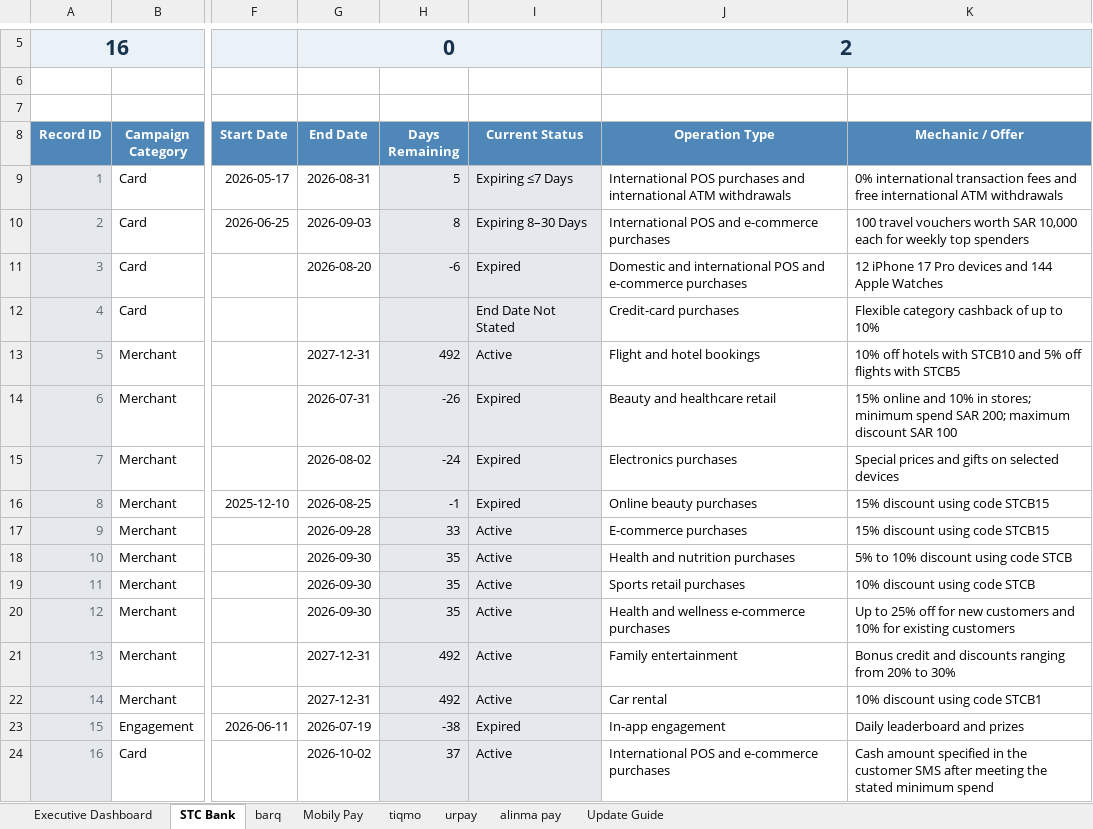
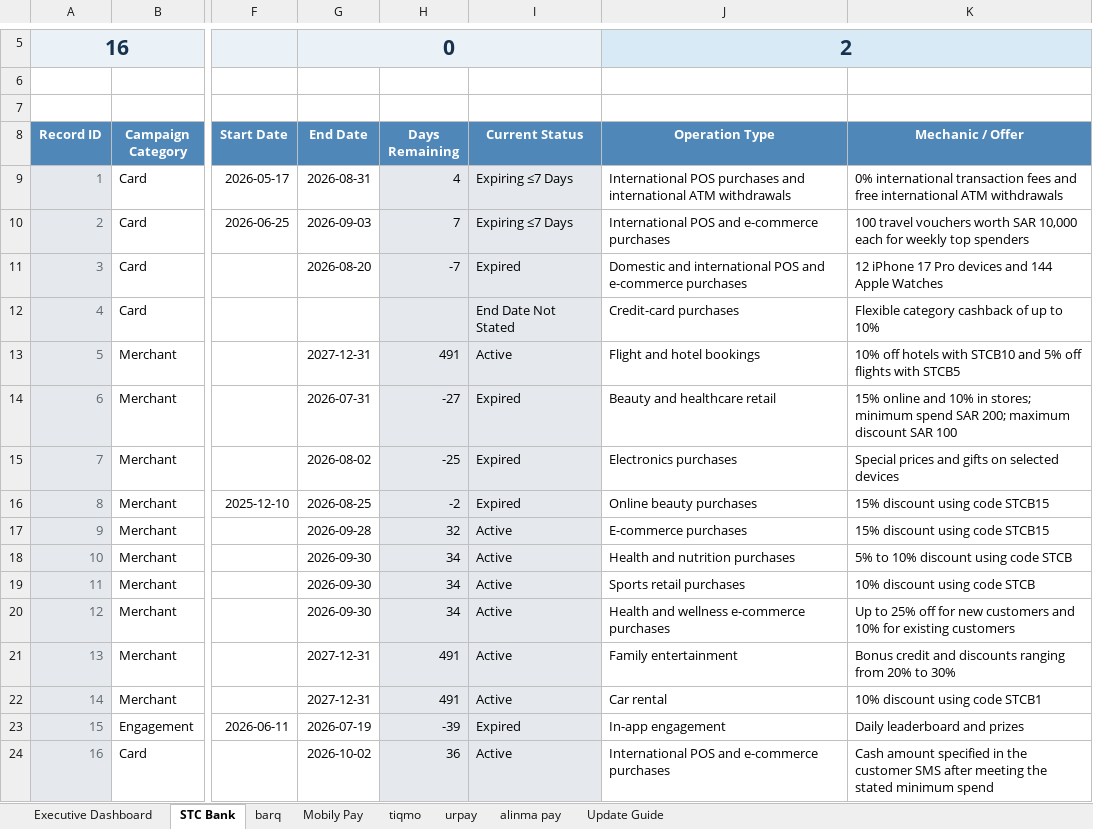
Before and after one commit to Mjmj777/competitor-monitor-v2, an Excel workbook: competitor_campaigns_template.xlsx, sheet STC Bank, drawn as a sheet; only a part is shown, gaps mark what is left out; values as stored, in another font and other column widths than the file's, no borders; conditional formats and table styles not drawn; the diff names each change by its address in the sheet, - before the commit and + after, or states it on an @@ line.

```diff
--- a/competitor_campaigns_template.xlsx (sheet STC Bank)
+++ b/competitor_campaigns_template.xlsx (sheet STC Bank)
-H9 (Days Remaining): 5
+H9 (Days Remaining): 4
-H10 (Days Remaining): 8
+H10 (Days Remaining): 7
-I10 (Current Status): Expiring 8–30 Days
+I10 (Current Status): Expiring ≤7 Days
-H11 (Days Remaining): -6
+H11 (Days Remaining): -7
-H13 (Days Remaining): 492
+H13 (Days Remaining): 491
-H14 (Days Remaining): -26
+H14 (Days Remaining): -27
-H15 (Days Remaining): -24
+H15 (Days Remaining): -25
-H16 (Days Remaining): -1
+H16 (Days Remaining): -2
-H17 (Days Remaining): 33
+H17 (Days Remaining): 32
-H18:H20 (Days Remaining): 35
+H18:H20 (Days Remaining): 34
-H21:H22 (Days Remaining): 492
+H21:H22 (Days Remaining): 491
-H23 (Days Remaining): -38
+H23 (Days Remaining): -39
-H24 (Days Remaining): 37
+H24 (Days Remaining): 36
```
Also changed, not shown: sheet Executive Dashboard, sheet urpay, sheet Mobily Pay, sheet tiqmo, sheet alinma pay, charts or pictures, 2 other files.
